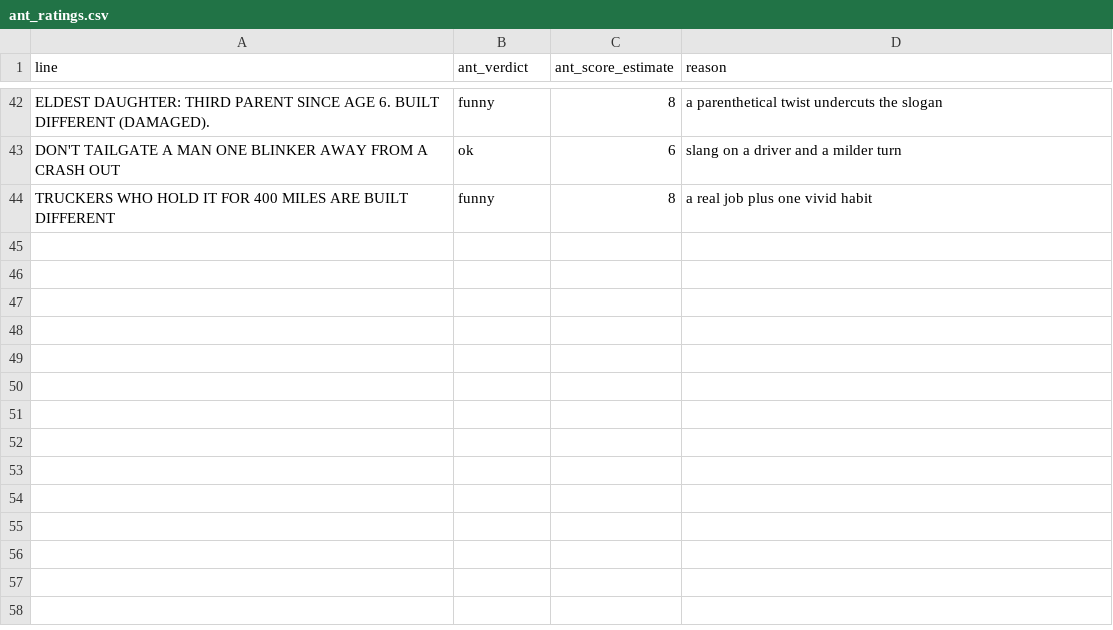
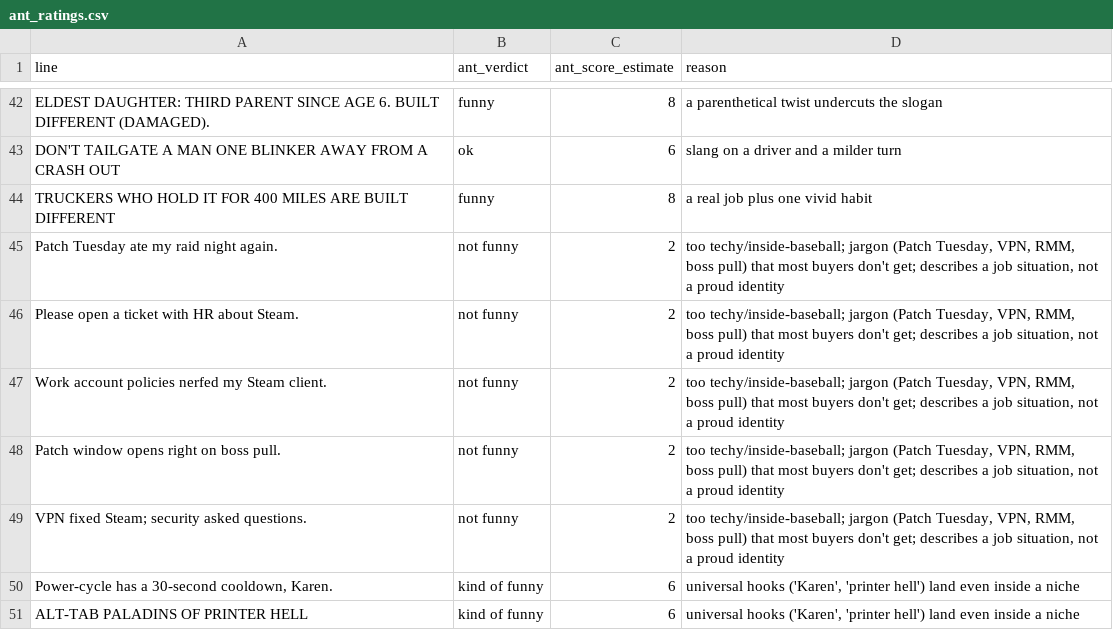
Before and after one commit to planetopus/Autonomous-Merchandise-Discovery-MVP, a CSV file: data/ant_ratings.csv, drawn as a sheet; only a part is shown, gaps mark what is left out.

```diff
--- a/data/ant_ratings.csv
+++ b/data/ant_ratings.csv
@@ -44 +44,8 @@ line,ant_verdict,ant_score_estimate,reason
 "TRUCKERS WHO HOLD IT FOR 400 MILES ARE BUILT DIFFERENT",funny,8,a real job plus one vivid habit
+"Patch Tuesday ate my raid night again.",not funny,2,"too techy/inside-baseball; jargon (Patch Tuesday, VPN, RMM, boss pull) that most buyers don't get; describes a job situation, not a proud identity"
+"Please open a ticket with HR about Steam.",not funny,2,"too techy/inside-baseball; jargon (Patch Tuesday, VPN, RMM, boss pull) that most buyers don't get; describes a job situation, not a proud identity"
+"Work account policies nerfed my Steam client.",not funny,2,"too techy/inside-baseball; jargon (Patch Tuesday, VPN, RMM, boss pull) that most buyers don't get; describes a job situation, not a proud identity"
+"Patch window opens right on boss pull.",not funny,2,"too techy/inside-baseball; jargon (Patch Tuesday, VPN, RMM, boss pull) that most buyers don't get; describes a job situation, not a proud identity"
+"VPN fixed Steam; security asked questions.",not funny,2,"too techy/inside-baseball; jargon (Patch Tuesday, VPN, RMM, boss pull) that most buyers don't get; describes a job situation, not a proud identity"
+"Power-cycle has a 30-second cooldown, Karen.",kind of funny,6,"universal hooks ('Karen', 'printer hell') land even inside a niche"
+"ALT-TAB PALADINS OF PRINTER HELL",kind of funny,6,"universal hooks ('Karen', 'printer hell') land even inside a niche"
```
Also changed, not shown: 13 other files.
